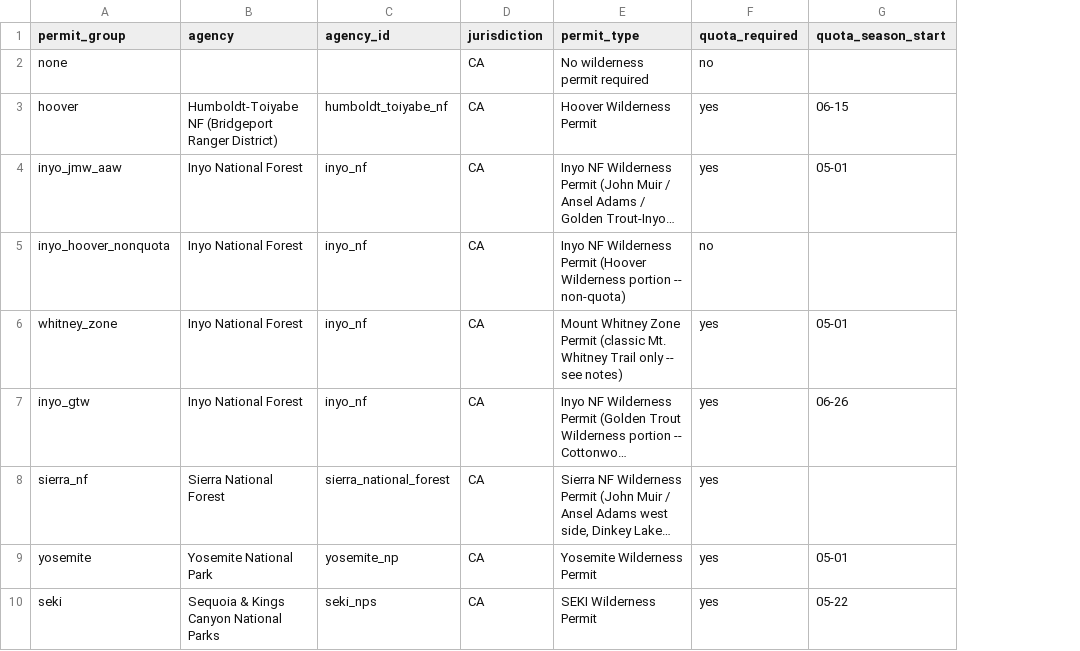
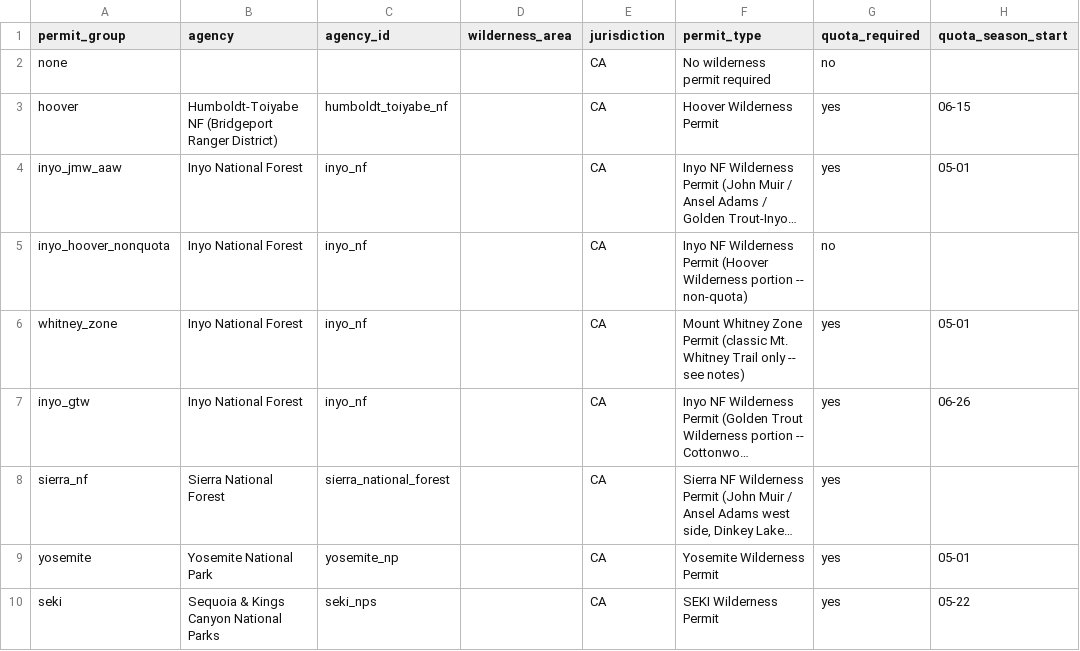
Before and after one commit to asideofkorn/sps-trip-planner, a CSV file: data/permits.csv, drawn as a sheet; only a part is shown; long unchanged cells end in …; the diff covers the shown part only; the diff names each change by its address in the sheet, - before the commit and + after, or states it on an @@ line.

```diff
--- a/data/permits.csv
+++ b/data/permits.csv
+column D (wilderness_area), empty
```
Also changed, not shown: 6 edited cells elsewhere in this file, 16 other files.
